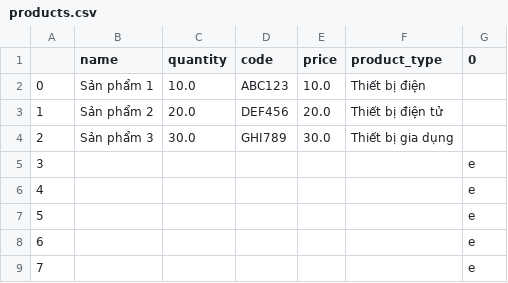
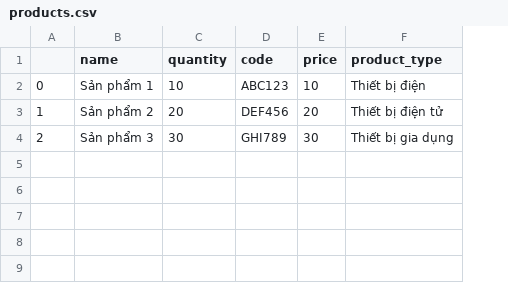
Before and after one commit to hieuad33/python_mng_product, a CSV file: products.csv, drawn as a sheet; the diff names each change by its address in the sheet, - before the commit and + after, or states it on an @@ line.

```diff
--- a/products.csv
+++ b/products.csv
-column G (0), empty
-C2 (quantity): 10.0
+C2 (quantity): 10
-E2 (price): 10.0
+E2 (price): 10
-C3 (quantity): 20.0
+C3 (quantity): 20
-E3 (price): 20.0
+E3 (price): 20
-C4 (quantity): 30.0
+C4 (quantity): 30
-E4 (price): 30.0
+E4 (price): 30
-row 5: 3 |  |  |  |  |  | e
-row 6: 4 |  |  |  |  |  | e
-row 7: 5 |  |  |  |  |  | e
-row 8: 6 |  |  |  |  |  | e
-row 9: 7 |  |  |  |  |  | e
```
Also changed, not shown: 4 other files.
